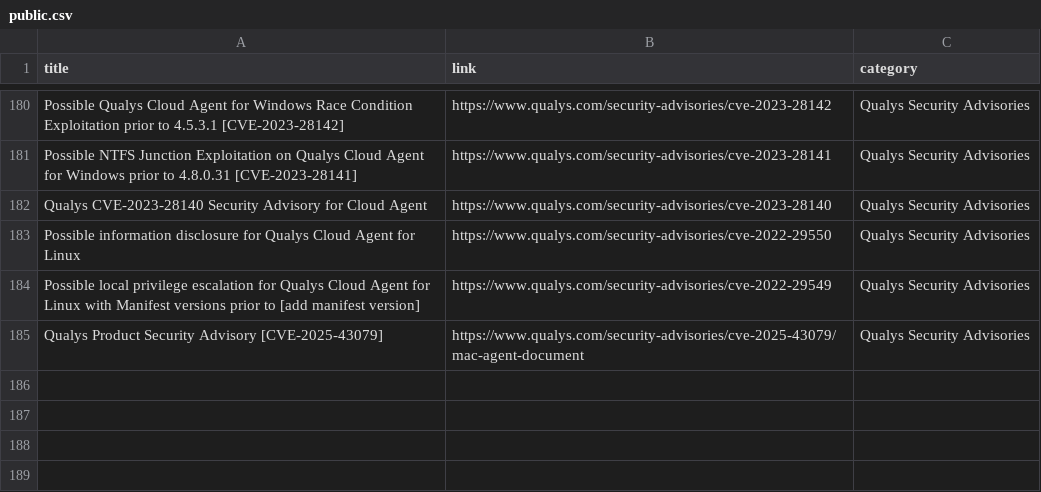
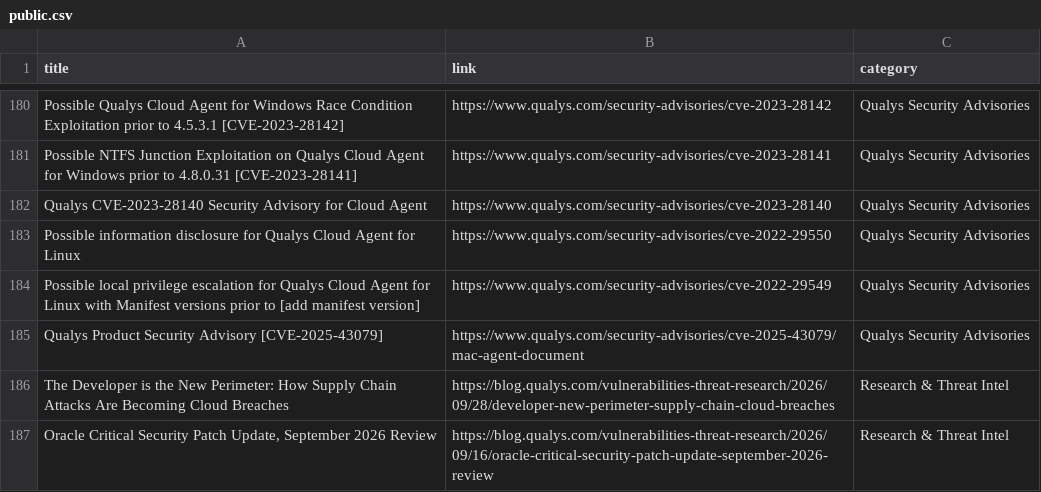
Before and after one commit to rvarshney1992/qualys_links, a CSV file: links/public.csv, drawn as a sheet; only a part is shown, gaps mark what is left out; the diff names each change by its address in the sheet, - before the commit and + after, or states it on an @@ line.

```diff
--- a/links/public.csv
+++ b/links/public.csv
+row 186: The Developer is the New Perimeter: How Supply Chain Attacks Are Becoming Cloud Breaches | https://blog.qualys.com/vulnerabilities-threat-research/2026/09/28/developer-new-perimeter-supply-chain-cloud-breaches | Research & Threat Intel
+row 187: Oracle Critical Security Patch Update, September 2026 Review | https://blog.qualys.com/vulnerabilities-threat-research/2026/09/16/oracle-critical-security-patch-update-september-2026-review | Research & Threat Intel
```
Also changed, not shown: links/api.csv, links/csam.csv, 15 other files.
